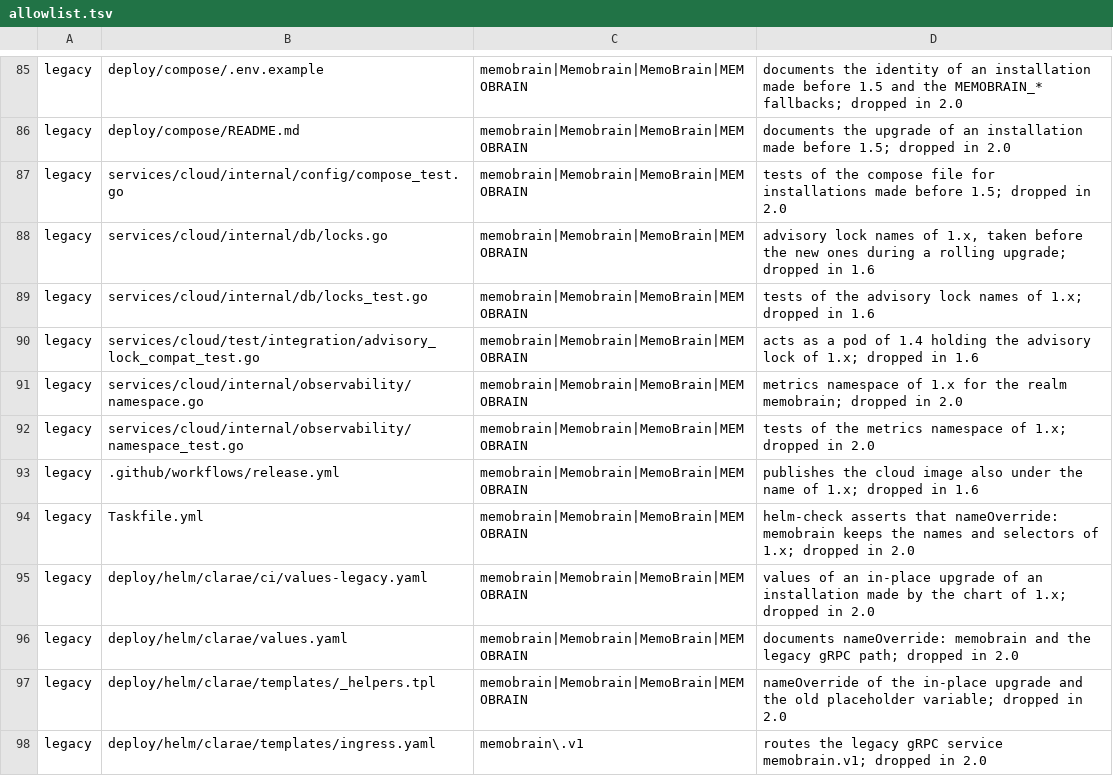
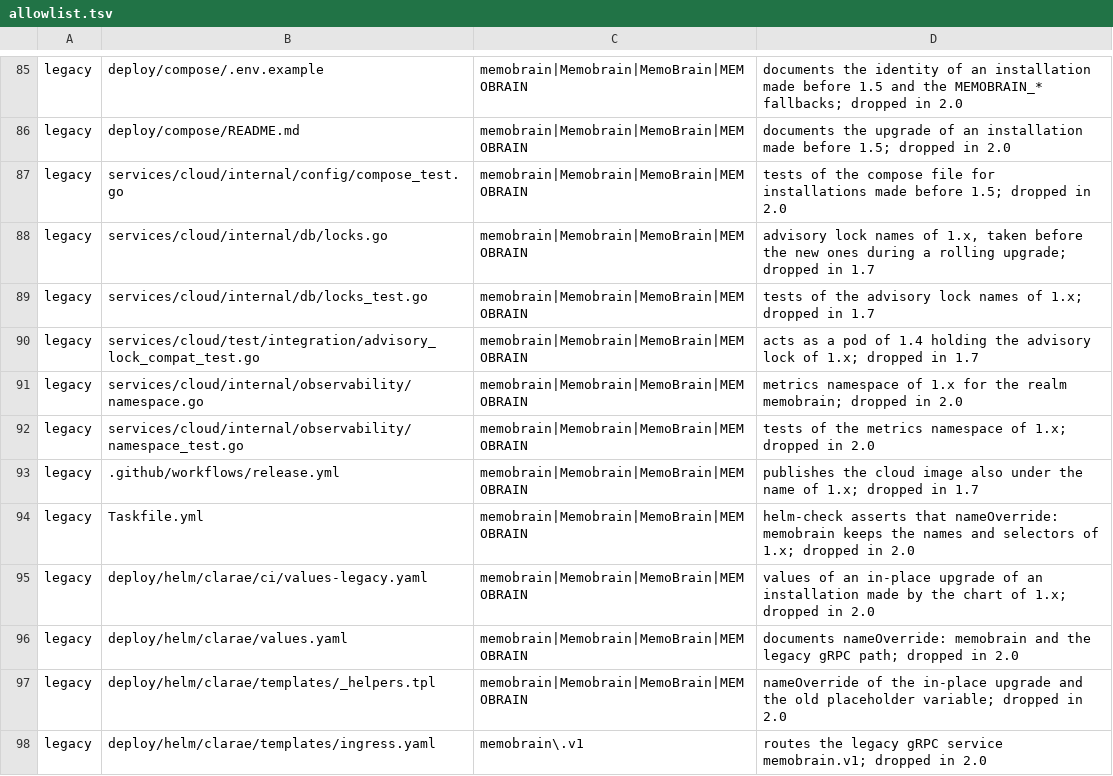
Before and after one commit to E2BRAdvisory/Clarae, a TSV file: scripts/rebrand/allowlist.tsv, drawn as a sheet; only a part is shown, gaps mark what is left out.

```diff
--- a/scripts/rebrand/allowlist.tsv
+++ b/scripts/rebrand/allowlist.tsv
@@ -87,8 +87,8 @@ legacy	deploy/compose/README.md	memobrain|Memobrain|MemoBrain|MEMOBRAIN	document
 legacy	services/cloud/internal/config/compose_test.go	memobrain|Memobrain|MemoBrain|MEMOBRAIN	tests of the compose file for installations made before 1.5; dropped in 2.0
-legacy	services/cloud/internal/db/locks.go	memobrain|Memobrain|MemoBrain|MEMOBRAIN	advisory lock names of 1.x, taken before the new ones during a rolling upgrade; dropped in 1.6
-legacy	services/cloud/internal/db/locks_test.go	memobrain|Memobrain|MemoBrain|MEMOBRAIN	tests of the advisory lock names of 1.x; dropped in 1.6
-legacy	services/cloud/test/integration/advisory_lock_compat_test.go	memobrain|Memobrain|MemoBrain|MEMOBRAIN	acts as a pod of 1.4 holding the advisory lock of 1.x; dropped in 1.6
+legacy	services/cloud/internal/db/locks.go	memobrain|Memobrain|MemoBrain|MEMOBRAIN	advisory lock names of 1.x, taken before the new ones during a rolling upgrade; dropped in 1.7
+legacy	services/cloud/internal/db/locks_test.go	memobrain|Memobrain|MemoBrain|MEMOBRAIN	tests of the advisory lock names of 1.x; dropped in 1.7
+legacy	services/cloud/test/integration/advisory_lock_compat_test.go	memobrain|Memobrain|MemoBrain|MEMOBRAIN	acts as a pod of 1.4 holding the advisory lock of 1.x; dropped in 1.7
 legacy	services/cloud/internal/observability/namespace.go	memobrain|Memobrain|MemoBrain|MEMOBRAIN	metrics namespace of 1.x for the realm memobrain; dropped in 2.0
 legacy	services/cloud/internal/observability/namespace_test.go	memobrain|Memobrain|MemoBrain|MEMOBRAIN	tests of the metrics namespace of 1.x; dropped in 2.0
-legacy	.github/workflows/release.yml	memobrain|Memobrain|MemoBrain|MEMOBRAIN	publishes the cloud image also under the name of 1.x; dropped in 1.6
+legacy	.github/workflows/release.yml	memobrain|Memobrain|MemoBrain|MEMOBRAIN	publishes the cloud image also under the name of 1.x; dropped in 1.7
 legacy	Taskfile.yml	memobrain|Memobrain|MemoBrain|MEMOBRAIN	helm-check asserts that nameOverride: memobrain keeps the names and selectors of 1.x; dropped in 2.0
```
Also changed, not shown: 5 other files.
